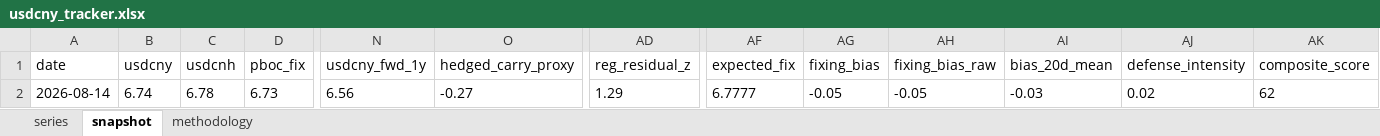
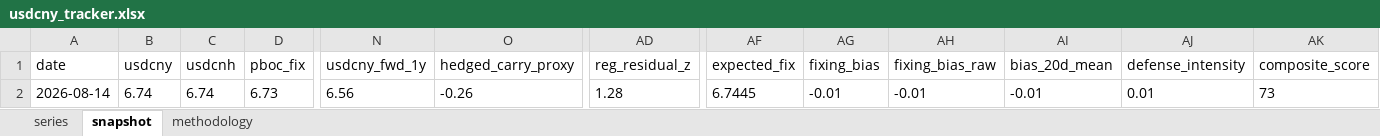
Before and after one commit to erickviann1-dev/usdcny-tracker, an Excel workbook: docs/usdcny_tracker.xlsx, sheet snapshot, drawn as a sheet; only a part is shown, gaps mark what is left out; values as stored, in another font and other column widths than the file's, no borders; the diff names each change by its address in the sheet, - before the commit and + after, or states it on an @@ line.

```diff
--- a/docs/usdcny_tracker.xlsx (sheet snapshot)
+++ b/docs/usdcny_tracker.xlsx (sheet snapshot)
-C2 (usdcnh): 6.78
+C2 (usdcnh): 6.74
-O2 (hedged_carry_proxy): -0.27
+O2 (hedged_carry_proxy): -0.26
-AD2 (reg_residual_z): 1.29
+AD2 (reg_residual_z): 1.28
-AF2 (expected_fix): 6.7777
+AF2 (expected_fix): 6.7445
-AG2 (fixing_bias): -0.05
+AG2 (fixing_bias): -0.01
-AH2 (fixing_bias_raw): -0.05
+AH2 (fixing_bias_raw): -0.01
-AI2 (bias_20d_mean): -0.03
+AI2 (bias_20d_mean): -0.01
-AJ2 (defense_intensity): 0.02
+AJ2 (defense_intensity): 0.01
-AK2 (composite_score): 62
+AK2 (composite_score): 73
```
Also changed, not shown: sheet series, 3 other files.
